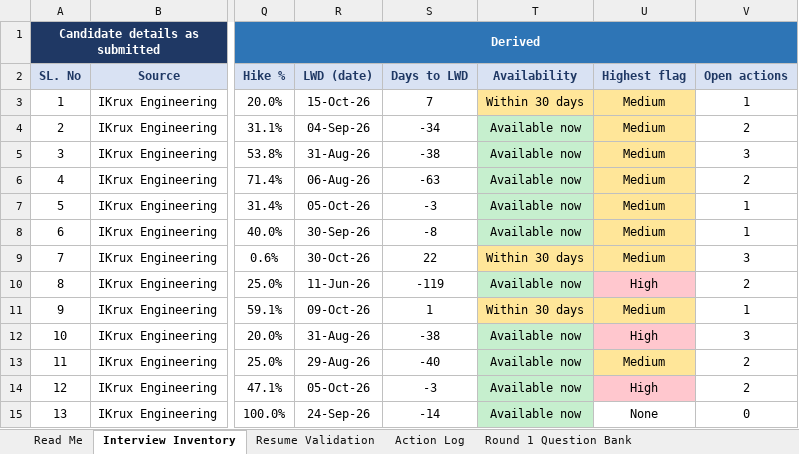
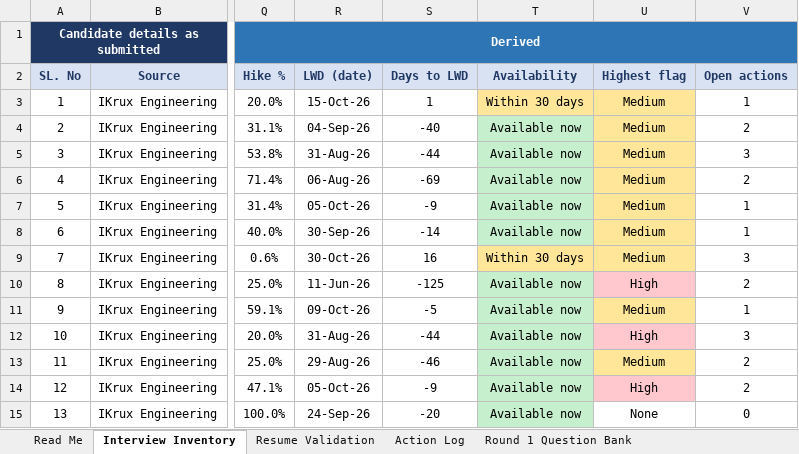
Before and after one commit to b-prabhu/my_utilties, an Excel workbook: interview/Interview_Inventory.xlsx, sheet Interview Inventory, drawn as a sheet; only a part is shown, gaps mark what is left out; values as stored, in another font and other column widths than the file's, no borders; the diff covers the shown part only; the diff names each change by its address in the sheet, - before the commit and + after, or states it on an @@ line.

```diff
--- a/interview/Interview_Inventory.xlsx (sheet Interview Inventory)
+++ b/interview/Interview_Inventory.xlsx (sheet Interview Inventory)
-S3 (Days to LWD): 7
+S3 (Days to LWD): 1
-S4 (Days to LWD): -34
+S4 (Days to LWD): -40
-S5 (Days to LWD): -38
+S5 (Days to LWD): -44
-S6 (Days to LWD): -63
+S6 (Days to LWD): -69
-S7 (Days to LWD): -3
+S7 (Days to LWD): -9
-S8 (Days to LWD): -8
+S8 (Days to LWD): -14
-S9 (Days to LWD): 22
+S9 (Days to LWD): 16
-S10 (Days to LWD): -119
+S10 (Days to LWD): -125
-S11 (Days to LWD): 1
+S11 (Days to LWD): -5
-T11 (Availability): Within 30 days
+T11 (Availability): Available now
-T11 fill: #FFE699
+T11 fill: #C6EFCE
-S12 (Days to LWD): -38
+S12 (Days to LWD): -44
-S13 (Days to LWD): -40
+S13 (Days to LWD): -46
-S14 (Days to LWD): -3
+S14 (Days to LWD): -9
-S15 (Days to LWD): -14
+S15 (Days to LWD): -20
```
Also changed, not shown: 2 added rows, 10 edited cells and cell formats elsewhere in this sheet, sheet Action Log, sheet Round 1 by Candidate, sheet Summary, sheet Resume Validation, formulas that keep their value, 6 other files.
